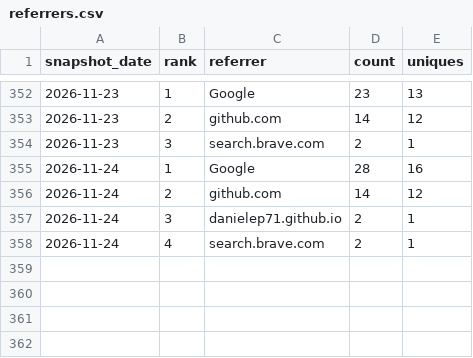
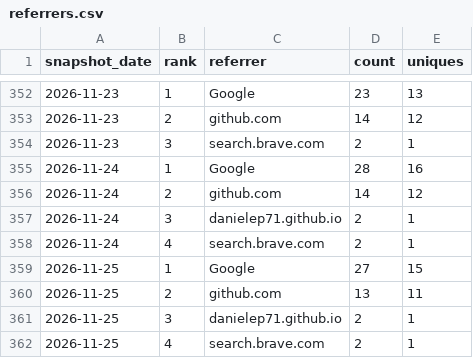
Before and after one commit to danielep71/VBA-DATETIMEPICKER, a CSV file: data/referrers.csv, drawn as a sheet; only a part is shown, gaps mark what is left out; the diff names each change by its address in the sheet, - before the commit and + after, or states it on an @@ line.

```diff
--- a/data/referrers.csv
+++ b/data/referrers.csv
+row 359: 2026-11-25 | 1 | Google | 27 | 15
+row 360: 2026-11-25 | 2 | github.com | 13 | 11
+row 361: 2026-11-25 | 3 | danielep71.github.io | 2 | 1
+row 362: 2026-11-25 | 4 | search.brave.com | 2 | 1
```
Also changed, not shown: data/popular_paths.csv, data/traffic.csv, 3 other files.
